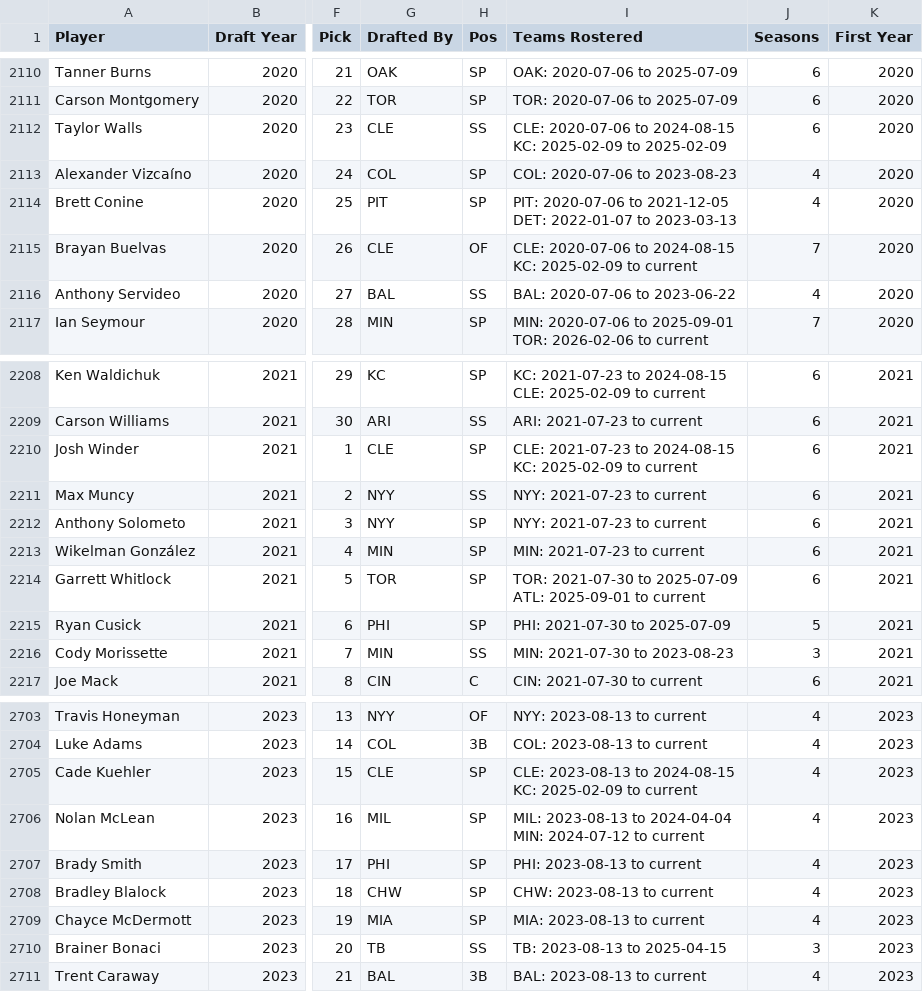
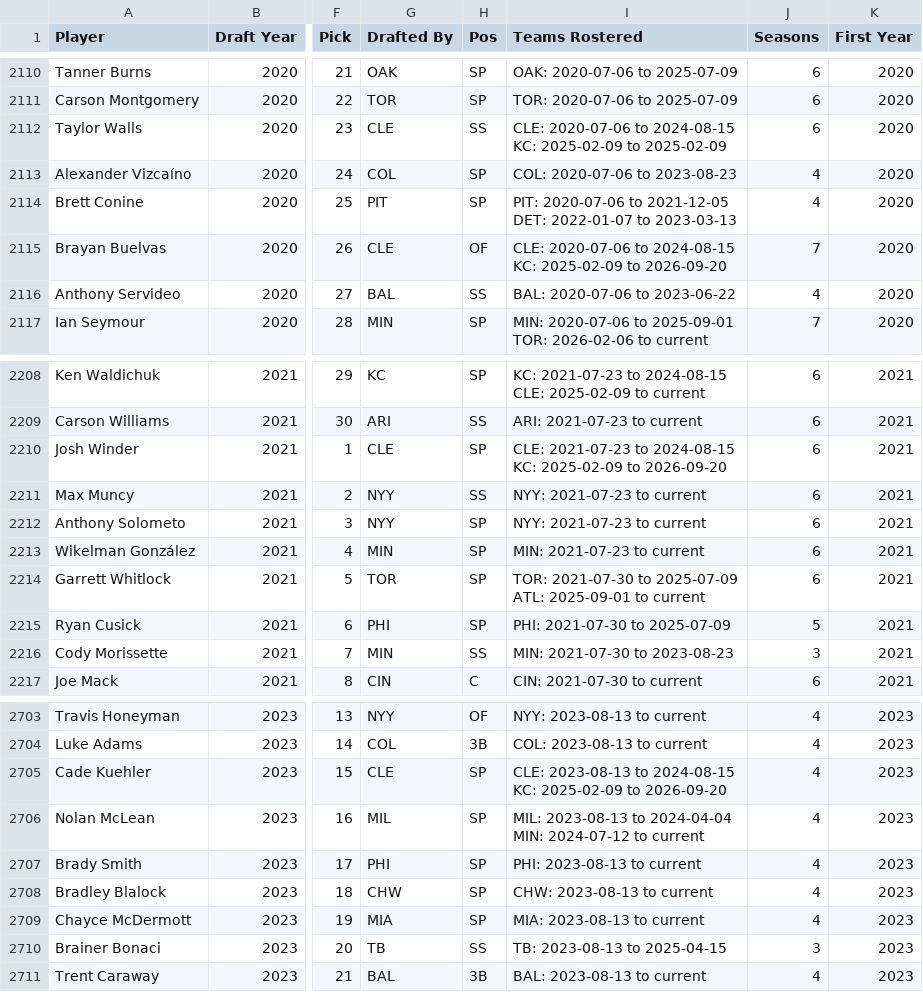
Before and after one commit to Connor-R/connor-r.github.io, a CSV file: csvs/NSBL_historical_DraftPicks.csv, drawn as a sheet; only a part is shown, gaps mark what is left out; the diff names each change by its address in the sheet, - before the commit and + after, or states it on an @@ line.

```diff
--- a/csvs/NSBL_historical_DraftPicks.csv
+++ b/csvs/NSBL_historical_DraftPicks.csv
-I2115 (Teams Rostered): …2025-02-09 to current
+I2115 (Teams Rostered): …2025-02-09 to 2026-09-20
-I2210 (Teams Rostered): …2025-02-09 to current
+I2210 (Teams Rostered): …2025-02-09 to 2026-09-20
-I2705 (Teams Rostered): …2025-02-09 to current
+I2705 (Teams Rostered): …2025-02-09 to 2026-09-20
```
Also changed, not shown: csvs/NSBL_current_rosters.csv, csvs/NSBL_current_team_summary.csv, 5 other files.
